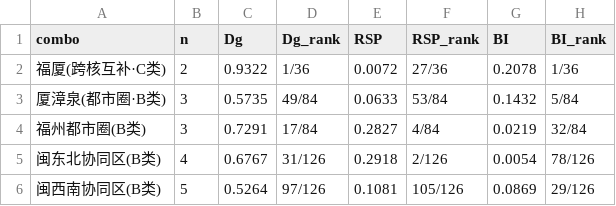
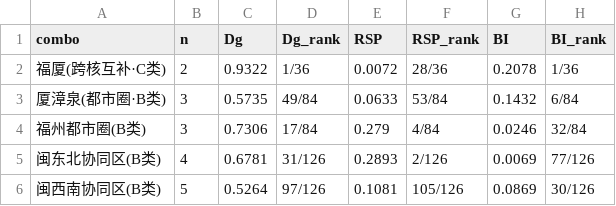
Before and after one commit to hmzvttw96g-commits/fj-esystem-and-isystem-CCD, a CSV file: data/audit/paper_a_functional_chain/boundary_synergy.csv, drawn as a sheet.

```diff
--- a/data/audit/paper_a_functional_chain/boundary_synergy.csv
+++ b/data/audit/paper_a_functional_chain/boundary_synergy.csv
@@ -1,6 +1,6 @@
 combo,n,Dg,Dg_rank,RSP,RSP_rank,BI,BI_rank
-福厦(跨核互补·C类),2,0.9322,1/36,0.0072,27/36,0.2078,1/36
-厦漳泉(都市圈·B类),3,0.5735,49/84,0.0633,53/84,0.1432,5/84
-福州都市圈(B类),3,0.7291,17/84,0.2827,4/84,0.0219,32/84
-闽东北协同区(B类),4,0.6767,31/126,0.2918,2/126,0.0054,78/126
-闽西南协同区(B类),5,0.5264,97/126,0.1081,105/126,0.0869,29/126
+福厦(跨核互补·C类),2,0.9322,1/36,0.0072,28/36,0.2078,1/36
+厦漳泉(都市圈·B类),3,0.5735,49/84,0.0633,53/84,0.1432,6/84
+福州都市圈(B类),3,0.7306,17/84,0.279,4/84,0.0246,32/84
+闽东北协同区(B类),4,0.6781,31/126,0.2893,2/126,0.0069,77/126
+闽西南协同区(B类),5,0.5264,97/126,0.1081,105/126,0.0869,30/126
```
Also changed, not shown: data/audit/paper_a_functional_chain/latest_functional_chain_ccd_results.csv, data/audit/paper_a_functional_chain/local_link_ccd.csv, 15 other files.
